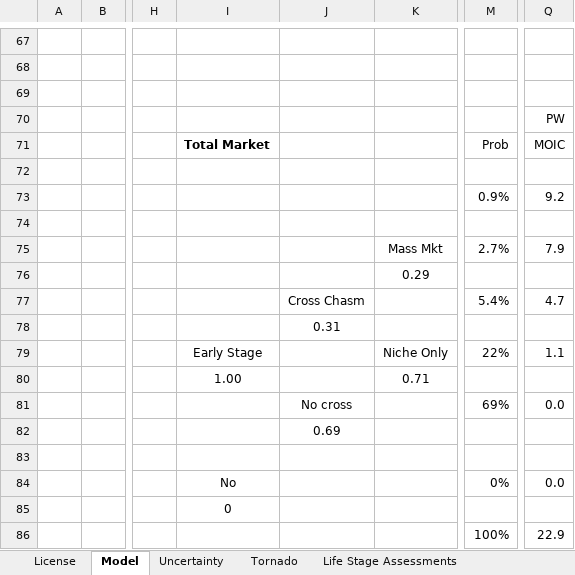
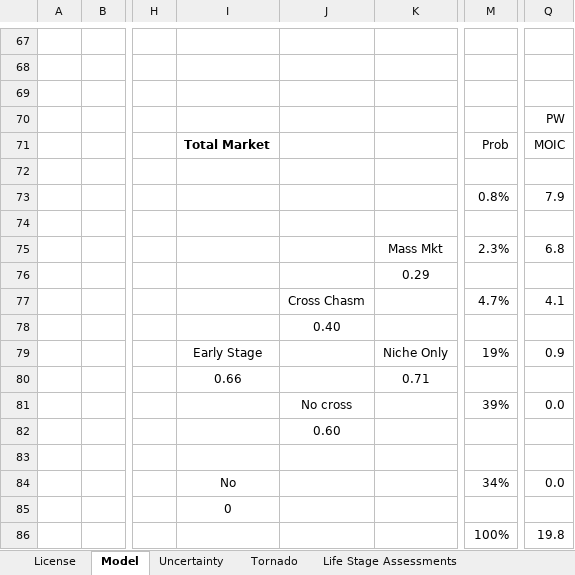
Before and after one commit to ulu-ventures/VCDA, an Excel workbook: spreadsheets/VentureDeal.xlsm, sheet Model, drawn as a sheet; only a part is shown, gaps mark what is left out; values as stored, in another font and other column widths than the file's, no borders; conditional formats not drawn; the diff covers the shown part only; the diff names each change by its address in the sheet, - before the commit and + after, or states it on an @@ line.

```diff
--- a/spreadsheets/VentureDeal.xlsm (sheet Model)
+++ b/spreadsheets/VentureDeal.xlsm (sheet Model)
-M73: 0.9%
+M73: 0.8%
-Q73: 9.2
+Q73: 7.9
-M75: 2.7%
+M75: 2.3%
-Q75: 7.9
+Q75: 6.8
-M77: 5.4%
+M77: 4.7%
-Q77: 4.7
+Q77: 4.1
-J78: 0.31
+J78: 0.40
-M79: 22%
+M79: 19%
-Q79: 1.1
+Q79: 0.9
-I80: 1.00
+I80: 0.66
-M81: 69%
+M81: 39%
-J82: 0.69
+J82: 0.60
-M84: 0%
+M84: 34%
-Q86: 22.9
+Q86: 19.8
```
Also changed, not shown: 1 added row, 1 removed row, 20 edited cells and cell formats elsewhere in this sheet, sheet Full Distribution, sheet Tornado, sheet Uncertainty, formulas that keep their value, charts or pictures.
